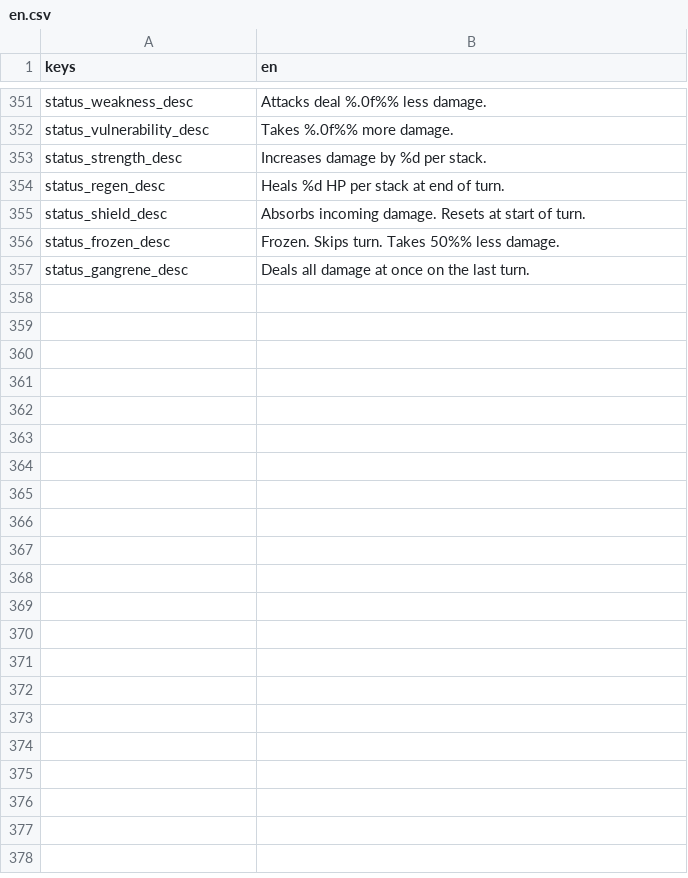
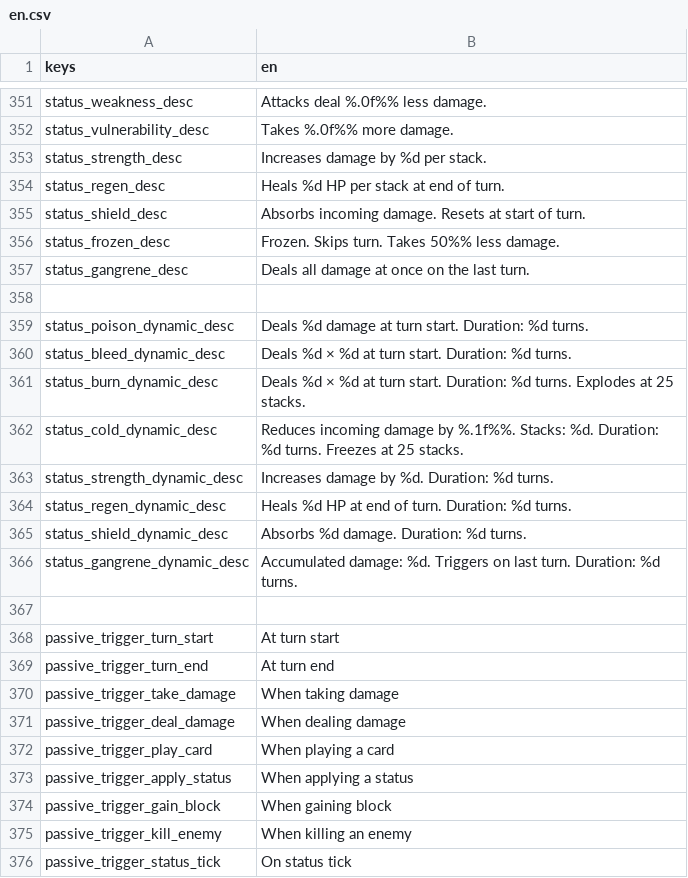
Before and after one commit to Bineev/crawler26, a CSV file: localization/en.csv, drawn as a sheet; only a part is shown, gaps mark what is left out; the diff covers the shown part only; the diff names each change by its address in the sheet, - before the commit and + after, or states it on an @@ line.

```diff
--- a/localization/en.csv
+++ b/localization/en.csv
+row 358: (empty)
+row 359: status_poison_dynamic_desc | Deals %d damage at turn start. Duration: %d turns.
+row 360: status_bleed_dynamic_desc | Deals %d × %d at turn start. Duration: %d turns.
+row 361: status_burn_dynamic_desc | Deals %d × %d at turn start. Duration: %d turns. Explodes at 25 stacks.
+row 362: status_cold_dynamic_desc | Reduces incoming damage by %.1f%%. Stacks: %d. Duration: %d turns. Freezes at 25 stacks.
+row 363: status_strength_dynamic_desc | Increases damage by %d. Duration: %d turns.
+row 364: status_regen_dynamic_desc | Heals %d HP at end of turn. Duration: %d turns.
+row 365: status_shield_dynamic_desc | Absorbs %d damage. Duration: %d turns.
+row 366: status_gangrene_dynamic_desc | Accumulated damage: %d. Triggers on last turn. Duration: %d turns.
+row 367: (empty)
+row 368: passive_trigger_turn_start | At turn start
+row 369: passive_trigger_turn_end | At turn end
+row 370: passive_trigger_take_damage | When taking damage
+row 371: passive_trigger_deal_damage | When dealing damage
+row 372: passive_trigger_play_card | When playing a card
+row 373: passive_trigger_apply_status | When applying a status
+row 374: passive_trigger_gain_block | When gaining block
+row 375: passive_trigger_kill_enemy | When killing an enemy
+row 376: passive_trigger_status_tick | On status tick
```
Also changed, not shown: 27 added rows elsewhere in this file, localization/ru.csv, 12 other files.
